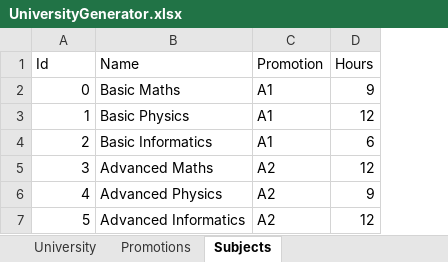
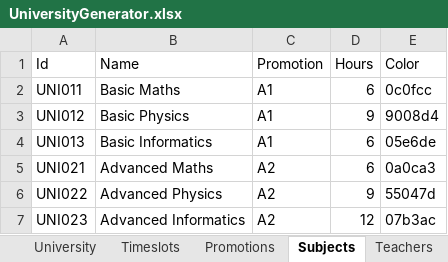
Before and after one commit to Hu9o73/Goodwing-Timetabler, an Excel workbook: GoodwingTimetabler/UniversityInstance/UniversityGenerator.xlsx, sheet Subjects, drawn as a sheet; values as stored, in another font and other column widths than the file's, no borders; removed rows and columns are numbered as before the commit, all else as after; the diff names each change by its address in the sheet, - before the commit and + after, or states it on an @@ line.

```diff
--- a/GoodwingTimetabler/UniversityInstance/UniversityGenerator.xlsx (sheet Subjects)
+++ b/GoodwingTimetabler/UniversityInstance/UniversityGenerator.xlsx (sheet Subjects)
+sheet tab: Timeslots
+sheet tab: Teachers
+column E (Color), rows 3-7: 9008d4 | 05e6de | 0a0ca3 | 55047d | 07b3ac
+row 2: UNI011 | Basic Maths | A1 | 6 | 0c0fcc
-A3 (Id): 0
+A3 (Id): UNI012
-B3 (Name): Basic Maths
+B3 (Name): Basic Physics
-row 3: 1 | Basic Physics | A1 | 12
-A4 (Id): 2
+A4 (Id): UNI013
-A5 (Id): 3
+A5 (Id): UNI021
-D5 (Hours): 12
+D5 (Hours): 6
-A6 (Id): 4
+A6 (Id): UNI022
-A7 (Id): 5
+A7 (Id): UNI023
```
Also changed, not shown: sheet University, sheet Promotions, other sheet tabs, 19 other files.
